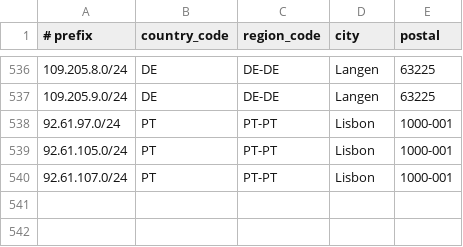
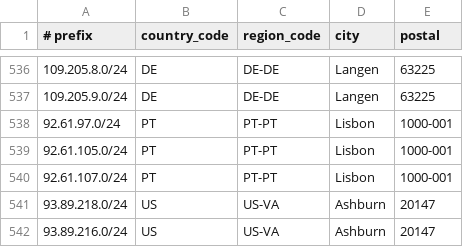
Before and after one commit to descapital/geofeed, a CSV file: geofeed.csv, drawn as a sheet; only a part is shown, gaps mark what is left out.

Commit message:
Update geofeed.csv

```diff
--- a/geofeed.csv
+++ b/geofeed.csv
@@ -540 +540,3 @@
 92.61.107.0/24,PT,PT-PT,Lisbon,1000-001
+93.89.218.0/24,US,US-VA,Ashburn,20147
+93.89.216.0/24,US,US-VA,Ashburn,20147
```
